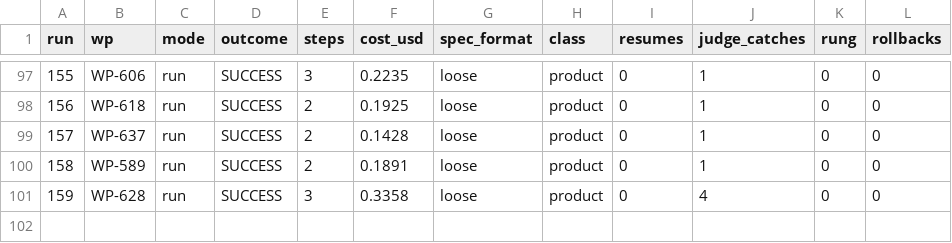
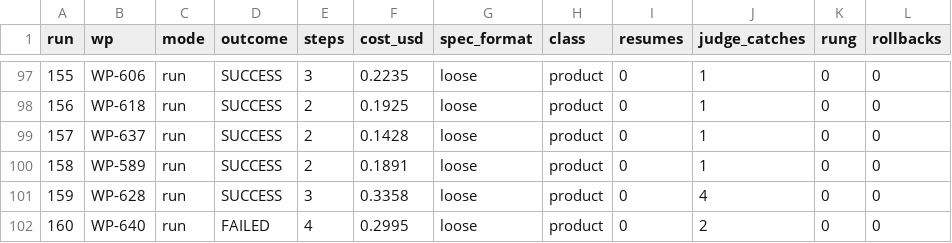
Before and after one commit to nzolotarev101/chikory, a CSV file: docs/reports/dogfood-ledger.csv, drawn as a sheet; only a part is shown, gaps mark what is left out; the diff names each change by its address in the sheet, - before the commit and + after, or states it on an @@ line.

```diff
--- a/docs/reports/dogfood-ledger.csv
+++ b/docs/reports/dogfood-ledger.csv
+row 102: 160 | WP-640 | run | FAILED | 4 | 0.2995 | loose | product | 0 | 2 | 0 | 0
```
Also changed, not shown: 12 other files.
